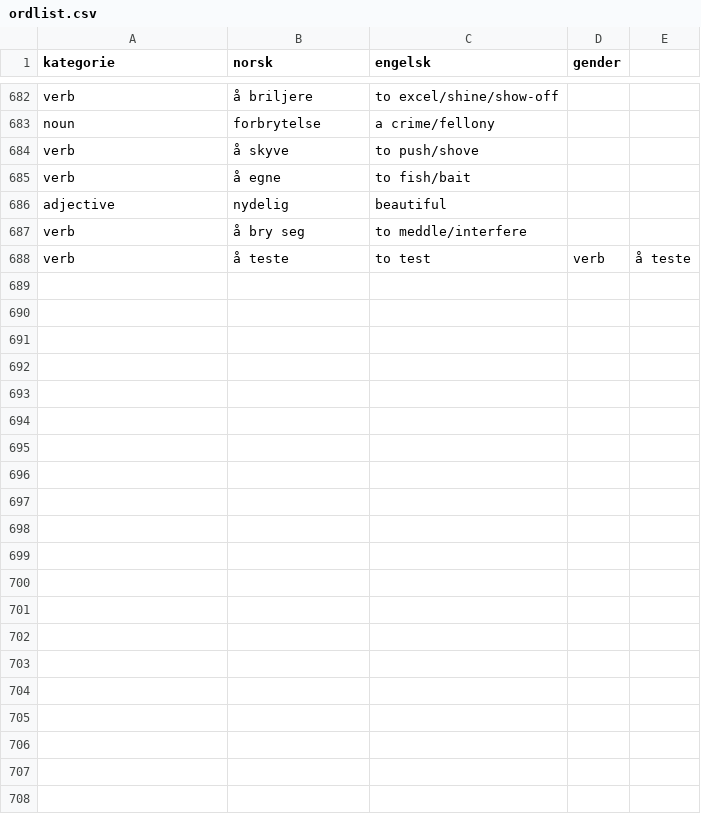
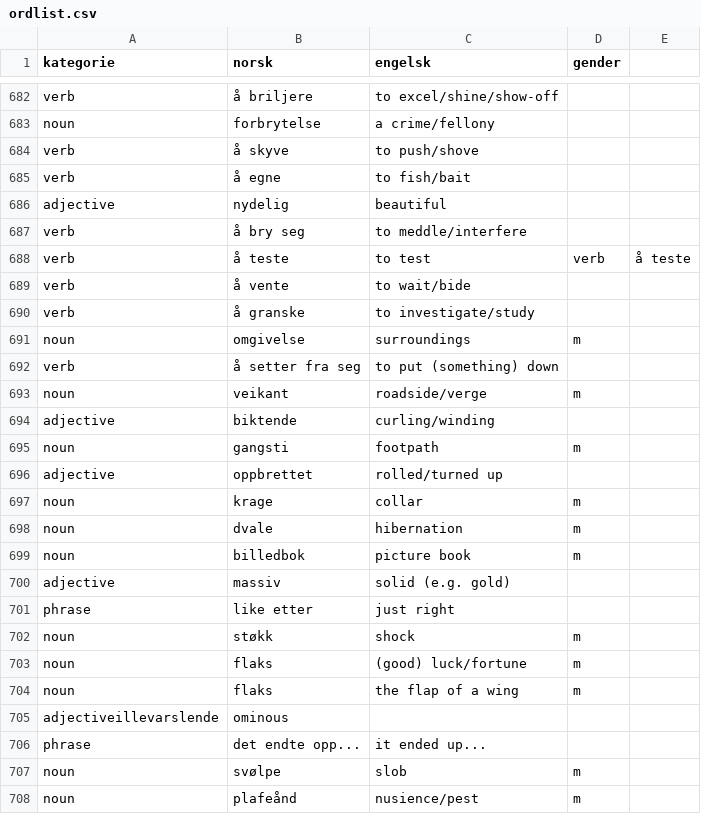
Before and after one commit to dfbr/dfbr.github.io, a CSV file: ordlist.csv, drawn as a sheet; only a part is shown, gaps mark what is left out.

Commit message:
new words

```diff
--- a/ordlist.csv
+++ b/ordlist.csv
@@ -688 +688,21 @@ verb,å bry seg,to meddle/interfere,
 verb,å teste,to test,verb,å teste,
+verb,å vente,to wait/bide,
+verb,å granske,to investigate/study,
+noun,omgivelse,surroundings,m
+verb,å setter fra seg,to put (something) down,
+noun,veikant,roadside/verge,m
+adjective,biktende,curling/winding,
+noun,gangsti,footpath,m
+adjective,oppbrettet,rolled/turned up,
+noun,krage,collar,m
+noun,dvale,hibernation,m
+noun,billedbok,picture book,m
+adjective,massiv,solid (e.g. gold),
+phrase,like etter,just right,
+noun,støkk,shock,m
+noun,flaks,(good) luck/fortune,m
+noun,flaks,the flap of a wing,m
+adjectiveillevarslende,ominous,
+phrase,det endte opp...,it ended up...,
+noun,svølpe,slob,m
+noun,plafeånd,nusience/pest,m
```
